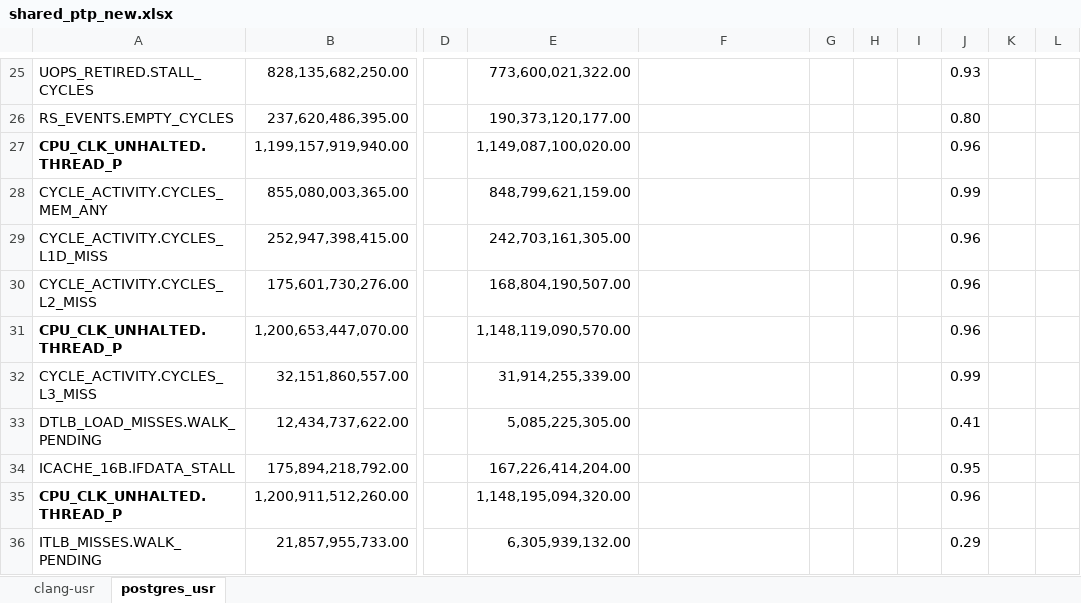
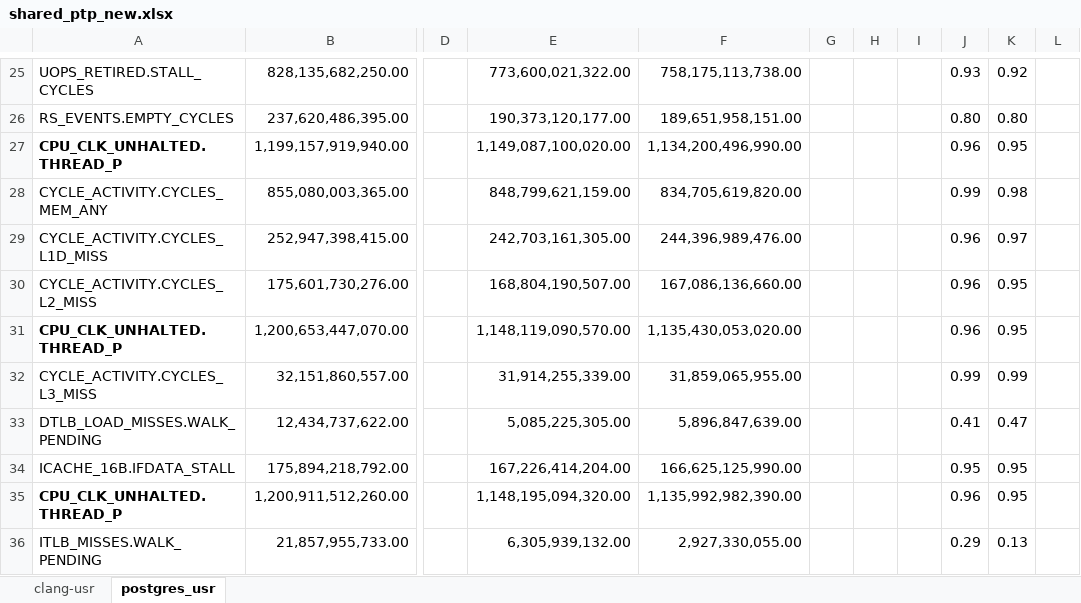
Before and after one commit to XiaowanDong/shared_ptp, an Excel workbook: shared_ptp_new.xlsx, sheet postgres_usr, drawn as a sheet; only a part is shown, gaps mark what is left out; values as stored, in another font and other column widths than the file's, no borders; the diff covers the shown part only; the diff names each change by its address in the sheet, - before the commit and + after, or states it on an @@ line.

```diff
--- a/shared_ptp_new.xlsx (sheet postgres_usr)
+++ b/shared_ptp_new.xlsx (sheet postgres_usr)
-F25: (empty)
+F25: 758,175,113,738.00
-K25: (empty)
+K25: 0.92
-F26: (empty)
+F26: 189,651,958,151.00
-K26: (empty)
+K26: 0.80
-F27: (empty)
+F27: 1,134,200,496,990.00
-K27: (empty)
+K27: 0.95
-F28: (empty)
+F28: 834,705,619,820.00
-K28: (empty)
+K28: 0.98
-F29: (empty)
+F29: 244,396,989,476.00
-K29: (empty)
+K29: 0.97
-F30: (empty)
+F30: 167,086,136,660.00
-K30:K31: (empty)
+K30:K31: 0.95
-F31: (empty)
+F31: 1,135,430,053,020.00
-F32: (empty)
+F32: 31,859,065,955.00
-K32: (empty)
+K32: 0.99
-F33: (empty)
+F33: 5,896,847,639.00
-K33: (empty)
+K33: 0.47
-F34: (empty)
+F34: 166,625,125,990.00
-K34:K35: (empty)
+K34:K35: 0.95
-F35: (empty)
+F35: 1,135,992,982,390.00
-F36: (empty)
+F36: 2,927,330,055.00
-K36: (empty)
+K36: 0.13
```
Also changed, not shown: 32 edited cells elsewhere in this sheet.
